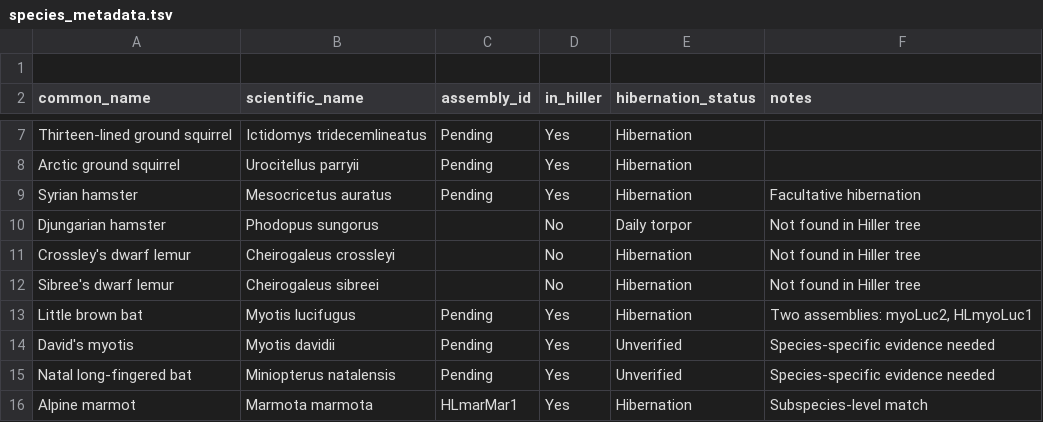
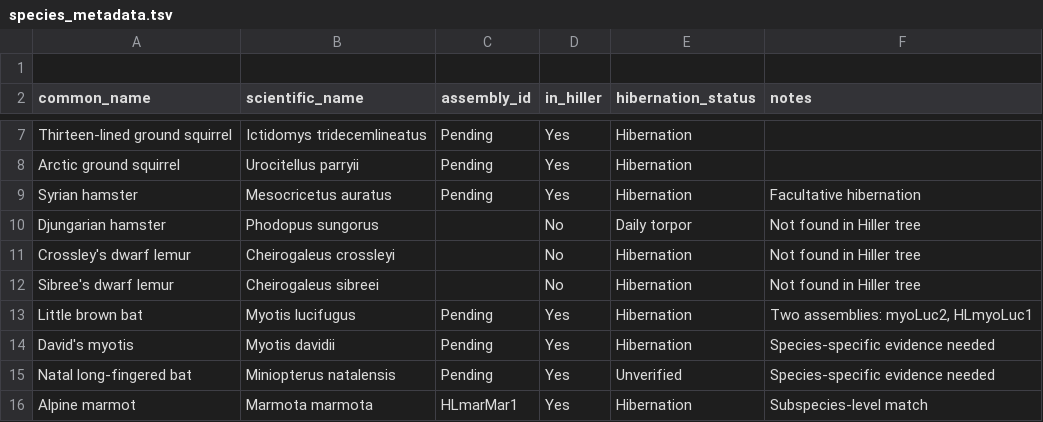
Before and after one commit to patharesaanvi/kelley-hibernation-rer, a TSV file: config/species_metadata.tsv, drawn as a sheet; only a part is shown, gaps mark what is left out.

Commit message:
Update species_metadata.tsv

```diff
--- a/config/species_metadata.tsv
+++ b/config/species_metadata.tsv
@@ -13,3 +13,3 @@ Sibree's dwarf lemur	Cheirogaleus sibreei		No	Hibernation	Not found in Hiller tr
 Little brown bat	Myotis lucifugus	Pending	Yes	Hibernation	Two assemblies: myoLuc2, HLmyoLuc1
-David's myotis	Myotis davidii	Pending	Yes	Unverified	Species-specific evidence needed
+David's myotis	Myotis davidii	Pending	Yes	Hibernation	Species-specific evidence needed
 Natal long-fingered bat	Miniopterus natalensis	Pending	Yes	Unverified	Species-specific evidence needed
```
